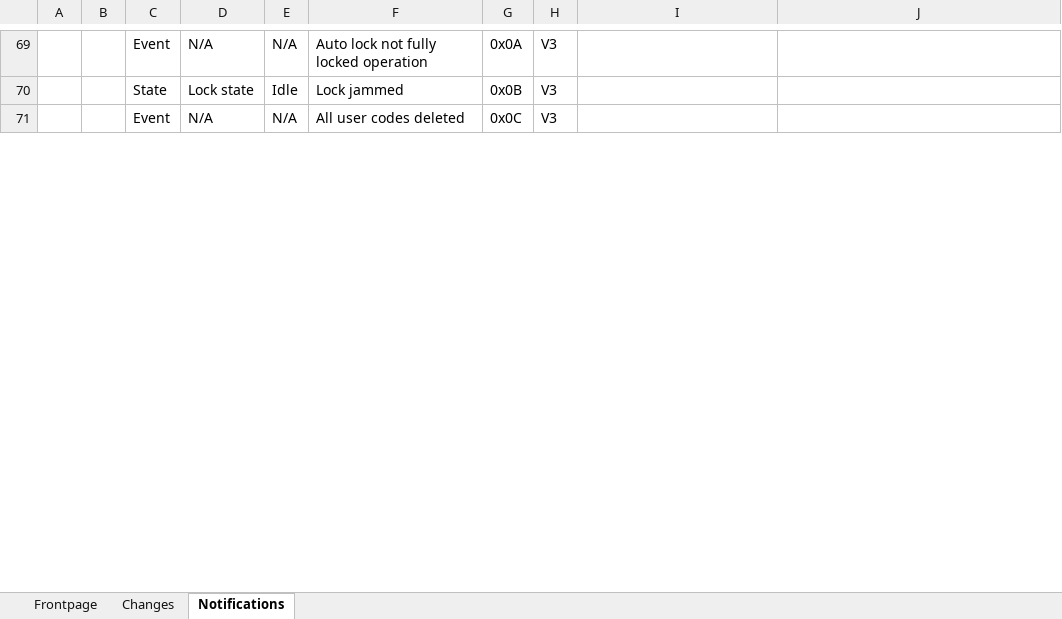
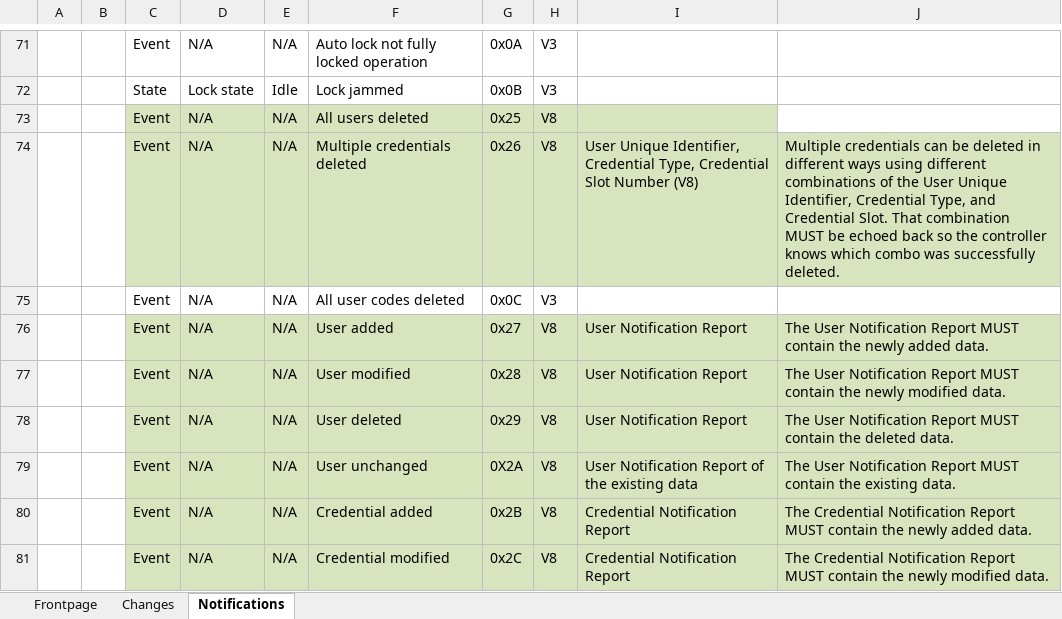
Before and after one commit to zwave-js/specs, an Excel workbook: Registries/Notification Command Class, list of assigned Notifications.xlsx, sheet Notifications, drawn as a sheet; only a part is shown, gaps mark what is left out; values as stored, in another font and other column widths than the file's, no borders; the diff covers the shown part only; the diff names each change by its address in the sheet, - before the commit and + after, or states it on an @@ line.

```diff
--- a/Registries/Notification Command Class, list of assigned Notifications.xlsx (sheet Notifications)
+++ b/Registries/Notification Command Class, list of assigned Notifications.xlsx (sheet Notifications)
+row 73:  |  | Event | N/A | N/A | All users deleted | 0x25 | V8
+row 74:  |  | Event | N/A | N/A | Multiple credentials deleted | 0x26 | V8 | User Unique Identifier, Credential Type, Credential Slot Number (V8) | Multiple credentials can be deleted in different ways using different combinations of the User Unique Identifier, Credential Type, and Credential Slot. That combination MUST be echoed back so the controller knows which combo was successfully deleted.
+row 76:  |  | Event | N/A | N/A | User added | 0x27 | V8 | User Notification Report | The User Notification Report MUST contain the newly added data.
+row 77:  |  | Event | N/A | N/A | User modified | 0x28 | V8 | User Notification Report | The User Notification Report MUST contain the newly modified data.
+row 78:  |  | Event | N/A | N/A | User deleted | 0x29 | V8 | User Notification Report | The User Notification Report MUST contain the deleted data.
+row 79:  |  | Event | N/A | N/A | User unchanged | 0X2A | V8 | User Notification Report of the existing data | The User Notification Report MUST contain the existing data.
+row 80:  |  | Event | N/A | N/A | Credential added | 0x2B | V8 | Credential Notification Report | The Credential Notification Report MUST contain the newly added data.
+row 81:  |  | Event | N/A | N/A | Credential modified | 0x2C | V8 | Credential Notification Report | The Credential Notification Report MUST contain the newly modified data.
```
Also changed, not shown: 10 added rows, 4 edited cells and cell formats elsewhere in this sheet, sheet Changes, charts or pictures, Registries/Indicator Command Class, list of assigned indicators and Property IDs.xlsx, 5 other files.
